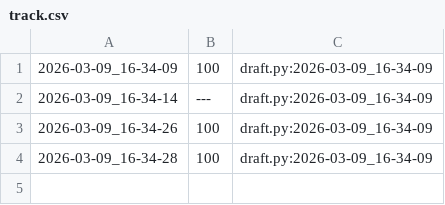
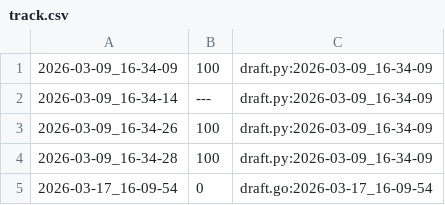
Before and after one commit to qxcode-course/ed-seg-bloco-a-O-Maranhao, a CSV file: tasks/.tko/track/sandbox@user_000/track.csv, drawn as a sheet; the diff names each change by its address in the sheet, - before the commit and + after, or states it on an @@ line.

```diff
--- a/tasks/.tko/track/sandbox@user_000/track.csv
+++ b/tasks/.tko/track/sandbox@user_000/track.csv
+row 5: 2026-03-17_16-09-54 | 0 | draft.go:2026-03-17_16-09-54
```
Also changed, not shown: 16 other files.
